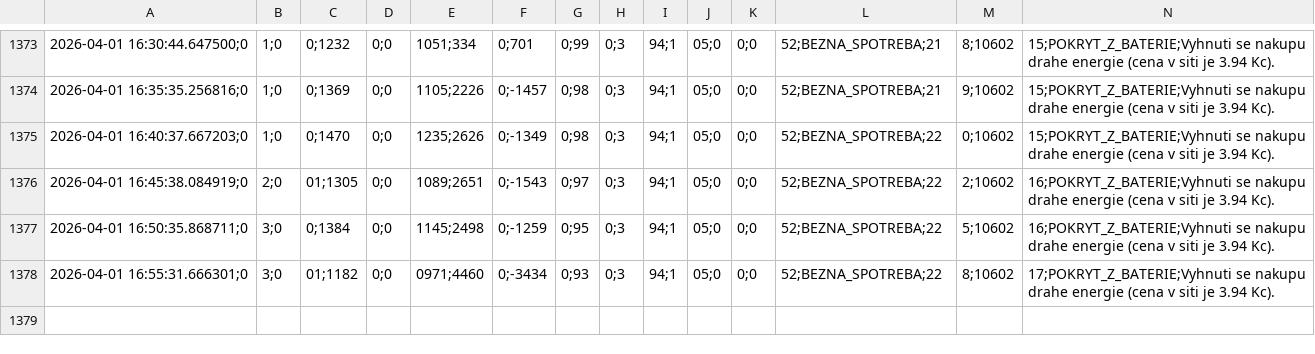
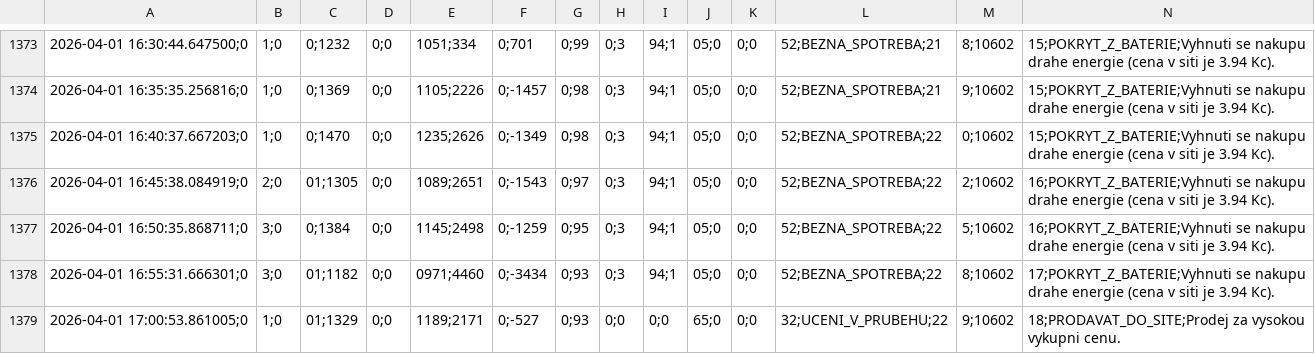
Before and after one commit to honzasob41-lab/FVE_new, a CSV file: fve_inteligentni_rizeni.csv, drawn as a sheet; only a part is shown, gaps mark what is left out; rows hold the shown columns only; the diff names each change by its address in the sheet, - before the commit and + after, or states it on an @@ line.

```diff
--- a/fve_inteligentni_rizeni.csv
+++ b/fve_inteligentni_rizeni.csv
+row 1379: 2026-04-01 17:00:53.861005;0 | 1;0 | 01;1329 | 0;0 | 1189;2171 | 0;-527 | 0;93 | 0;0 | 0;0 | 65;0 | 0;0 | 32;UCENI_V_PRUBEHU;22 | 9;10602 | 18;PRODAVAT_DO_SITE;Prodej za vysokou vykupni cenu.
```
Also changed, not shown: denni_plan.csv.
